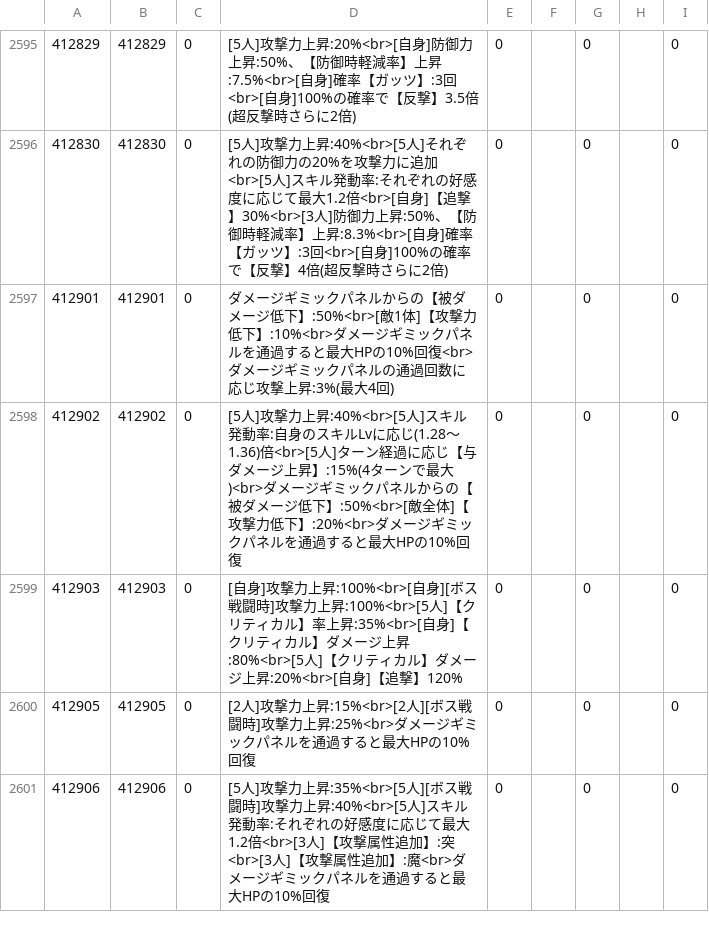
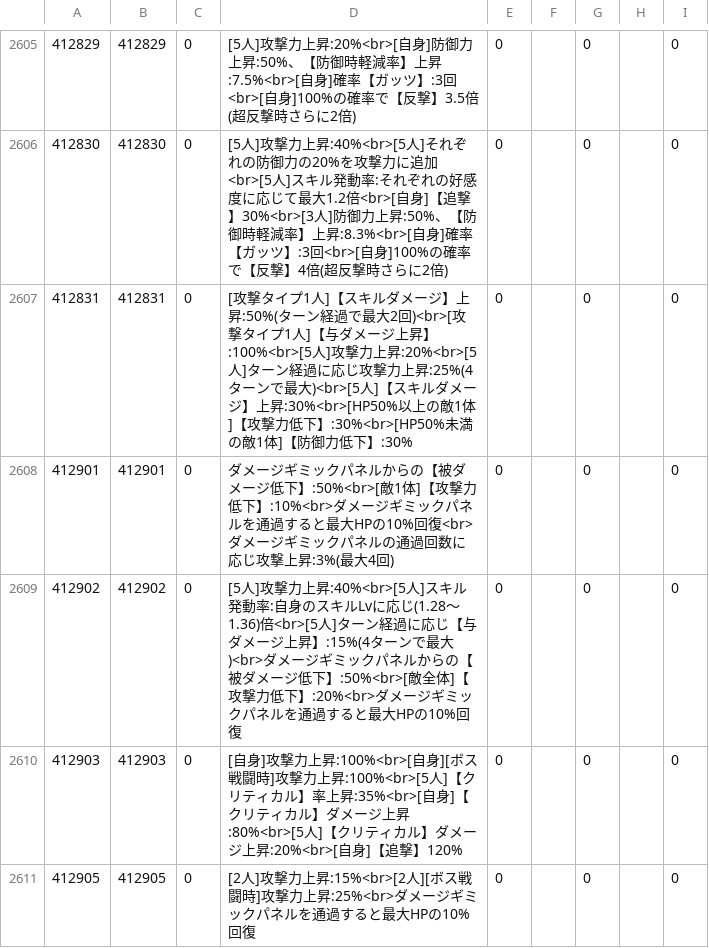
Before and after one commit to game4353/fkg_data, a TSV file: master/masterCharacterLeaderSkillDescription.tsv, drawn as a sheet; only a part is shown, gaps mark what is left out; the shorter side is filled out with more unchanged rows; the diff covers the shown part only; the diff names each change by its address in the sheet, - before the commit and + after, or states it on an @@ line.

```diff
--- a/master/masterCharacterLeaderSkillDescription.tsv
+++ b/master/masterCharacterLeaderSkillDescription.tsv
+row 2607: 412831 | 412831 | 0 | [攻撃タイプ1人]【スキルダメージ】上昇:50%(ターン経過で最大2回)<br>[攻撃タイプ1人]【与ダメージ上昇】:100%<br>[5人]攻撃力上昇:20%<br>[5人]ターン経過に応じ攻撃力上昇:25%(4ターンで最大)<br>[5人]【スキルダメージ】上昇:30%<br>[HP50%以上の敵1体]【攻撃力低下】:30%<br>[HP50%未満の敵1体]【防御力低下】:30% | 0 |  | 0 |  | 0
```
Also changed, not shown: 14 added rows and 2 edited cells elsewhere in this file, master/masterAlbumDungeon.tsv, master/masterCharacterBook.tsv, 44 other files.
